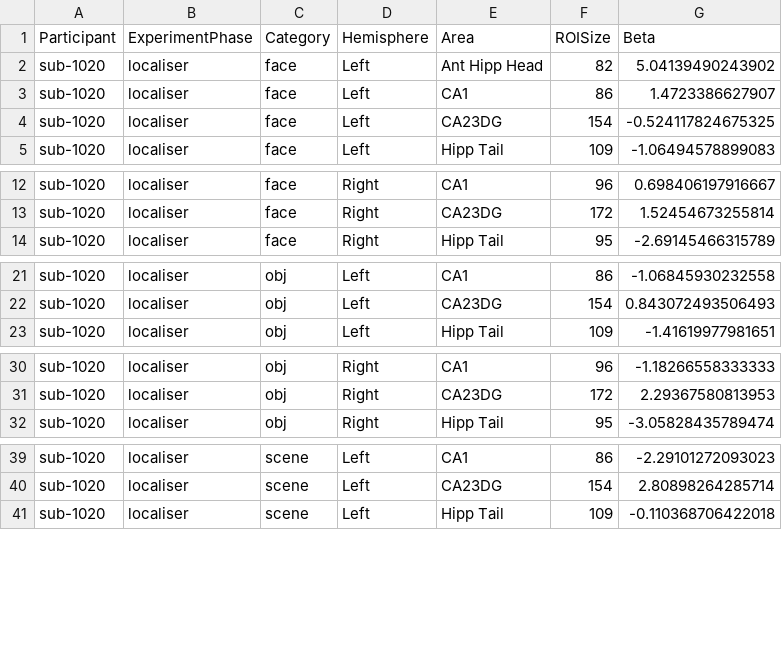
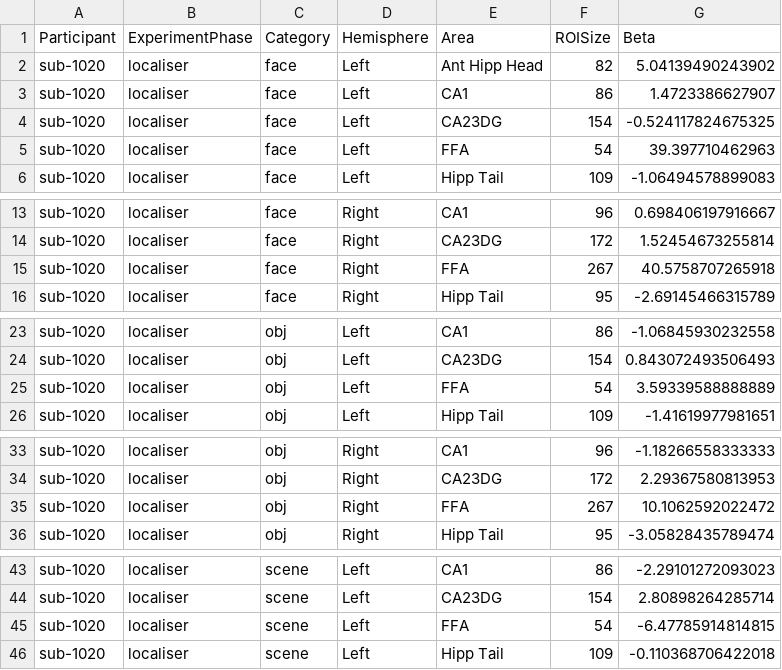
Before and after one commit to OpenNeuroDatasets/ds006039, a TSV file: derivatives/LocalDeconvolveOutput/sub-1020/sub-1020_task-local_betas.tsv, drawn as a sheet; only a part is shown, gaps mark what is left out; the diff covers the shown part only.

Commit message:
[OpenNeuro] Recorded changes

```diff
--- a/derivatives/LocalDeconvolveOutput/sub-1020/sub-1020_task-local_betas.tsv
+++ b/derivatives/LocalDeconvolveOutput/sub-1020/sub-1020_task-local_betas.tsv
@@ -4,2 +4,3 @@
 "sub-1020"	"localiser"	"face"	"Left"	"CA23DG"	154	-0.524117824675325
+"sub-1020"	"localiser"	"face"	"Left"	"FFA"	54	39.397710462963
 "sub-1020"	"localiser"	"face"	"Left"	"Hipp Tail"	109	-1.06494578899083
@@ -13,2 +14,3 @@
 "sub-1020"	"localiser"	"face"	"Right"	"CA23DG"	172	1.52454673255814
+"sub-1020"	"localiser"	"face"	"Right"	"FFA"	267	40.5758707265918
 "sub-1020"	"localiser"	"face"	"Right"	"Hipp Tail"	95	-2.69145466315789
@@ -22,2 +24,3 @@
 "sub-1020"	"localiser"	"obj"	"Left"	"CA23DG"	154	0.843072493506493
+"sub-1020"	"localiser"	"obj"	"Left"	"FFA"	54	3.59339588888889
 "sub-1020"	"localiser"	"obj"	"Left"	"Hipp Tail"	109	-1.41619977981651
@@ -31,2 +34,3 @@
 "sub-1020"	"localiser"	"obj"	"Right"	"CA23DG"	172	2.29367580813953
+"sub-1020"	"localiser"	"obj"	"Right"	"FFA"	267	10.1062592022472
 "sub-1020"	"localiser"	"obj"	"Right"	"Hipp Tail"	95	-3.05828435789474
@@ -40,2 +44,3 @@
 "sub-1020"	"localiser"	"scene"	"Left"	"CA23DG"	154	2.80898264285714
+"sub-1020"	"localiser"	"scene"	"Left"	"FFA"	54	-6.47785914814815
 "sub-1020"	"localiser"	"scene"	"Left"	"Hipp Tail"	109	-0.110368706422018
```
Also changed, not shown: 1 added row elsewhere in this file.
